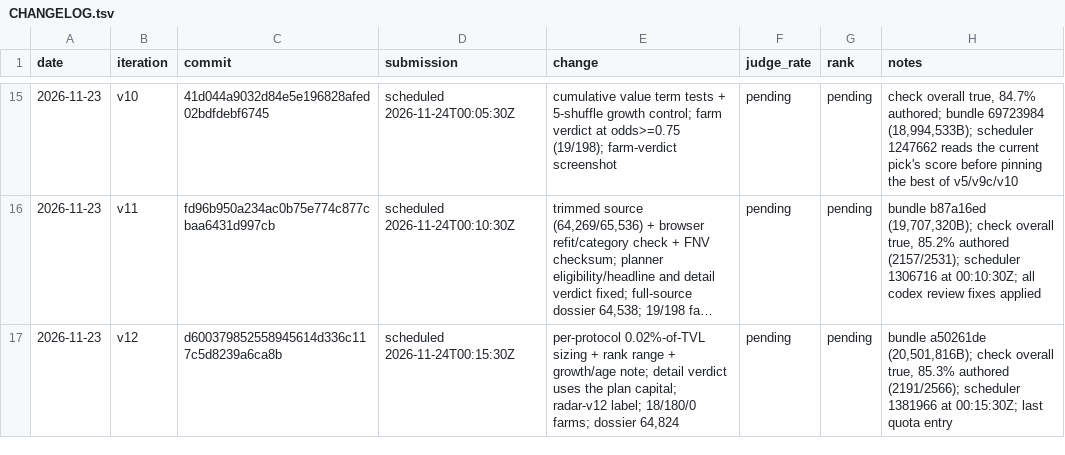
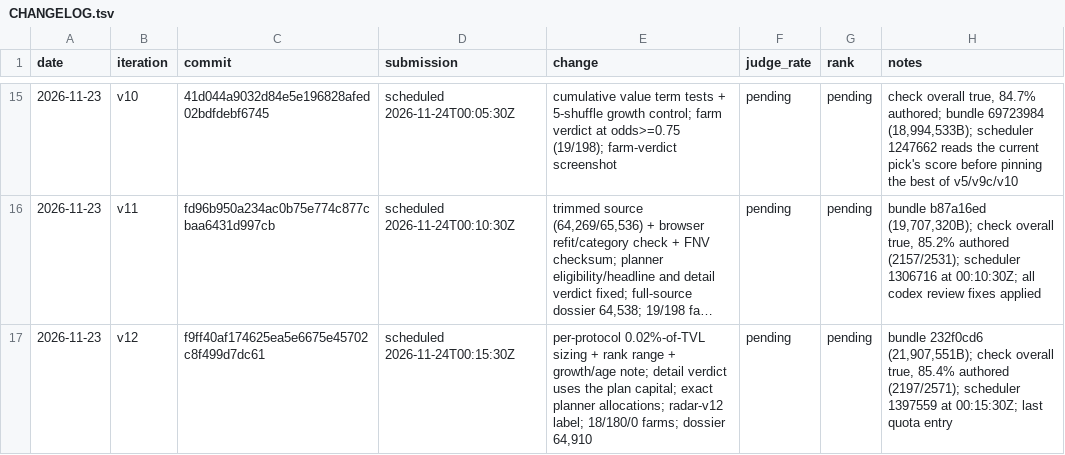
Before and after one commit to trolloks/trolloks-token-radar, a TSV file: CHANGELOG.tsv, drawn as a sheet; only a part is shown, gaps mark what is left out; long unchanged cells end in …; the diff names each change by its address in the sheet, - before the commit and + after, or states it on an @@ line.

Commit message:
Record the v12 planner allocation fix and pick strategy
Adds the exact per-position allocation to the v12 log and runbook, updates
the scheduler and bundle, and notes that Force_Last honours the explicit pick.

```diff
--- a/CHANGELOG.tsv
+++ b/CHANGELOG.tsv
-C17 (commit): d600379852558945614d336c117c5d8239a6ca8b
+C17 (commit): f9ff40af174625ea5e6675e45702c8f499d7dc61
-E17 (change): …plan capital; radar-v12 label; 18/180/0 farms; dossier 64,824
+E17 (change): …plan capital; exact planner allocations; radar-v12 label; 18/180/0 farms; dossier 64,910
-H17 (notes): bundle a50261de (20,501,816B); check overall true, 85.3% authored (2191/2566); scheduler 1381966 at 00:15:30Z;…
+H17 (notes): bundle 232f0cd6 (21,907,551B); check overall true, 85.4% authored (2197/2571); scheduler 1397559 at 00:15:30Z;…
```
Also changed, not shown: 2 other files.
